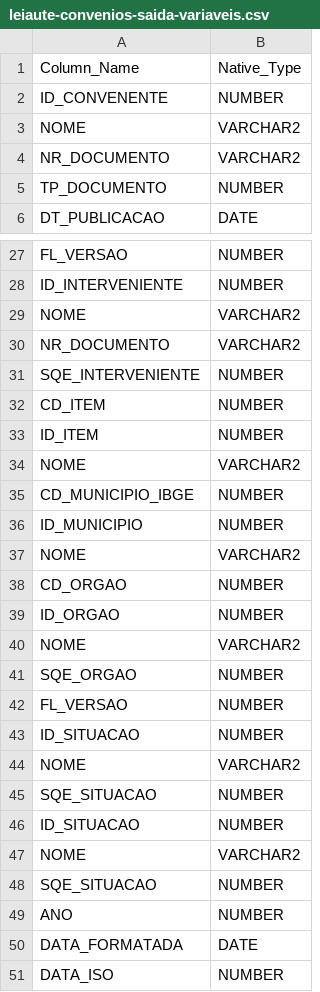
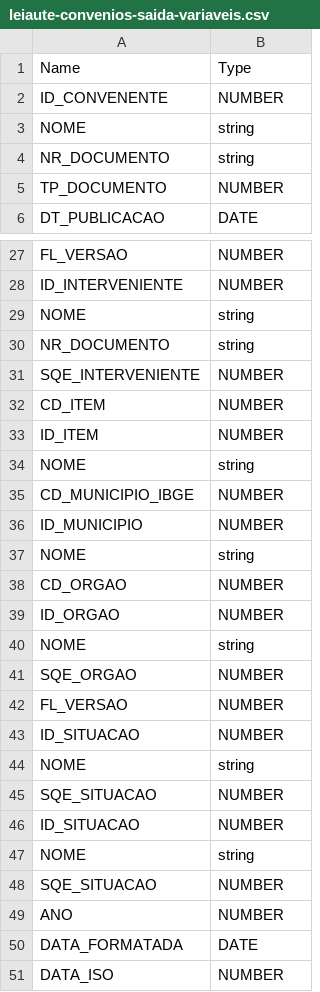
Before and after one commit to dados-mg/inventario-de-dados, a CSV file: convenios-saida/leiaute-convenios-saida-variaveis.csv, drawn as a sheet; only a part is shown, gaps mark what is left out; the diff covers the shown part only.

Commit message:
renomeia colunas e substitui varchar por string

```diff
--- a/convenios-saida/leiaute-convenios-saida-variaveis.csv
+++ b/convenios-saida/leiaute-convenios-saida-variaveis.csv
@@ -1,5 +1,5 @@
-Column_Name;Native_Type
+Name;Type
 ID_CONVENENTE;NUMBER
-NOME;VARCHAR2
-NR_DOCUMENTO;VARCHAR2
+NOME;string
+NR_DOCUMENTO;string
 TP_DOCUMENTO;NUMBER
@@ -28,4 +28,4 @@ FL_VERSAO;NUMBER
 ID_INTERVENIENTE;NUMBER
-NOME;VARCHAR2
-NR_DOCUMENTO;VARCHAR2
+NOME;string
+NR_DOCUMENTO;string
 SQE_INTERVENIENTE;NUMBER
@@ -33,9 +33,9 @@ CD_ITEM;NUMBER
 ID_ITEM;NUMBER
-NOME;VARCHAR2
+NOME;string
 CD_MUNICIPIO_IBGE;NUMBER
 ID_MUNICIPIO;NUMBER
-NOME;VARCHAR2
+NOME;string
 CD_ORGAO;NUMBER
 ID_ORGAO;NUMBER
-NOME;VARCHAR2
+NOME;string
 SQE_ORGAO;NUMBER
@@ -43,6 +43,6 @@ FL_VERSAO;NUMBER
 ID_SITUACAO;NUMBER
-NOME;VARCHAR2
+NOME;string
 SQE_SITUACAO;NUMBER
 ID_SITUACAO;NUMBER
-NOME;VARCHAR2
+NOME;string
 SQE_SITUACAO;NUMBER
```
Also changed, not shown: 18 edited cells elsewhere in this file.
